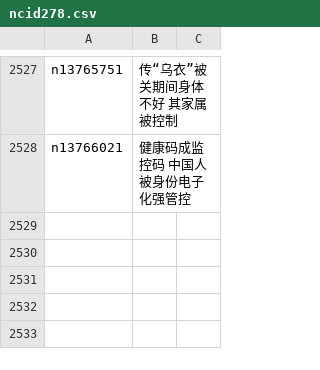
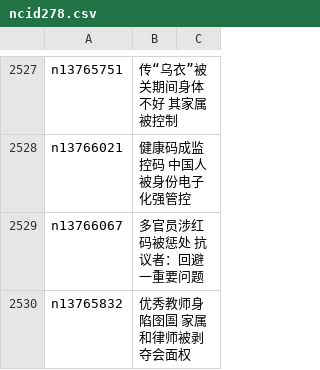
Before and after one commit to easy2view/epoch-news, a CSV file: indexes/ncid278.csv, drawn as a sheet; only a part is shown, gaps mark what is left out.

```diff
--- a/indexes/ncid278.csv
+++ b/indexes/ncid278.csv
@@ -2528 +2528,3 @@ n13765751,传“乌衣”被关期间身体不好 其家属被控制
 n13766021,健康码成监控码 中国人被身份电子化强管控
+n13766067,多官员涉红码被惩处 抗议者：回避一重要问题
+n13765832,优秀教师身陷囹圄 家属和律师被剥夺会面权
```
Also changed, not shown: indexes/ncid1078160.csv, indexes/ncid277.csv, 37 other files.
